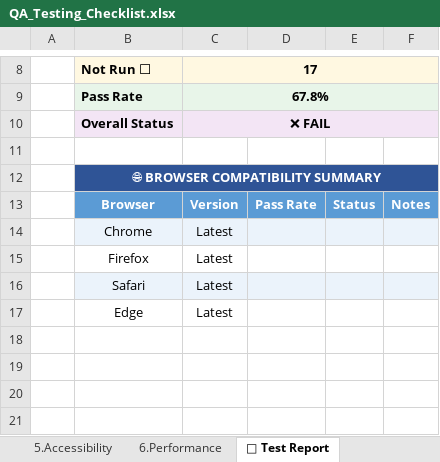
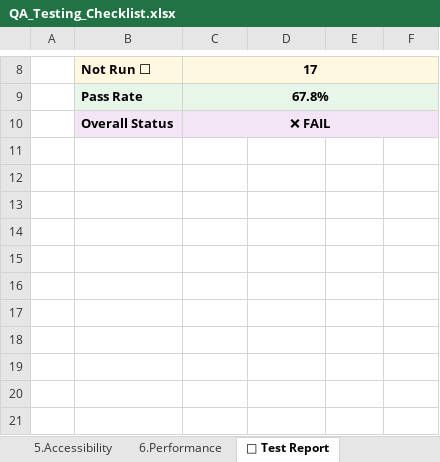
Before and after one commit to subhendu989/Voucher-Marketplace-System-QA-Testing, an Excel workbook: documentation/QA_Testing_Checklist.xlsx, sheet 📝 Test Report, drawn as a sheet; only a part is shown, gaps mark what is left out; the shorter side is filled out with more unchanged rows; values as stored, in another font and other column widths than the file's, no borders; charts and pictures not drawn; the diff names each change by its address in the sheet, - before the commit and + after, or states it on an @@ line.

Commit message:
Add files via upload

```diff
--- a/documentation/QA_Testing_Checklist.xlsx (sheet 📝 Test Report)
+++ b/documentation/QA_Testing_Checklist.xlsx (sheet 📝 Test Report)
-row 12:  | 🌐 BROWSER COMPATIBILITY SUMMARY
-row 13:  | Browser | Version | Pass Rate | Status | Notes
-row 14:  | Chrome | Latest
-row 15:  | Firefox | Latest
-row 16:  | Safari | Latest
-row 17:  | Edge | Latest
-row 18: (empty)
```
Also changed, not shown: charts or pictures.
